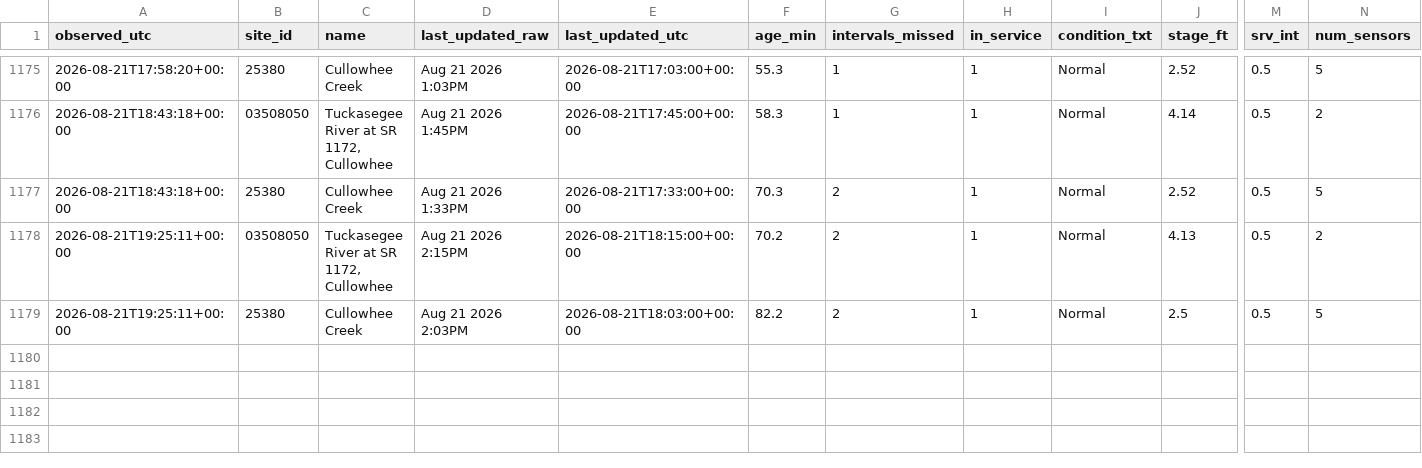
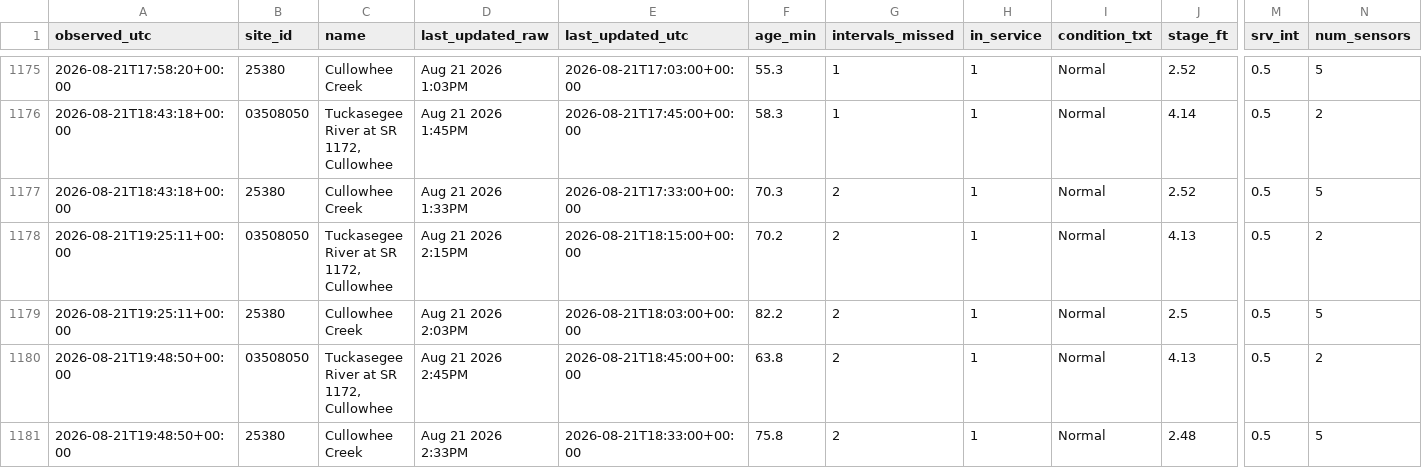
Before and after one commit to mickeybhenson-commits/Cullowhee-Weather, a CSV file: feed/fiman_watch.csv, drawn as a sheet; only a part is shown, gaps mark what is left out; rows hold the shown columns only; the diff names each change by its address in the sheet, - before the commit and + after, or states it on an @@ line.

Commit message:
feed: 2026-08-21T19:48:52Z

```diff
--- a/feed/fiman_watch.csv
+++ b/feed/fiman_watch.csv
+row 1180: 2026-08-21T19:48:50+00:00 | 03508050 | Tuckasegee River at SR 1172, Cullowhee | Aug 21 2026 2:45PM | 2026-08-21T18:45:00+00:00 | 63.8 | 2 | 1 | Normal | 4.13 | 0.5 | 2
+row 1181: 2026-08-21T19:48:50+00:00 | 25380 | Cullowhee Creek | Aug 21 2026 2:33PM | 2026-08-21T18:33:00+00:00 | 75.8 | 2 | 1 | Normal | 2.48 | 0.5 | 5
```
Also changed, not shown: 5 other files.
